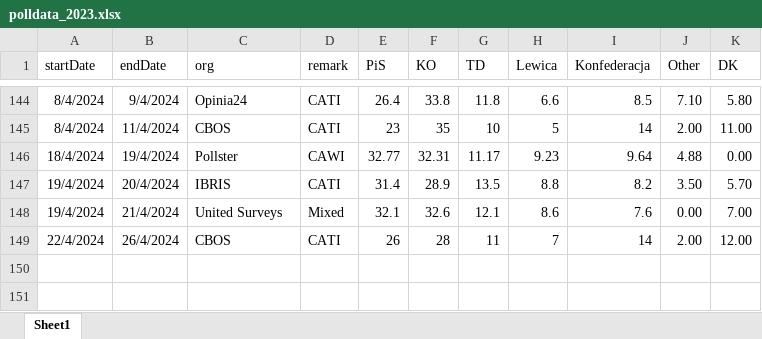
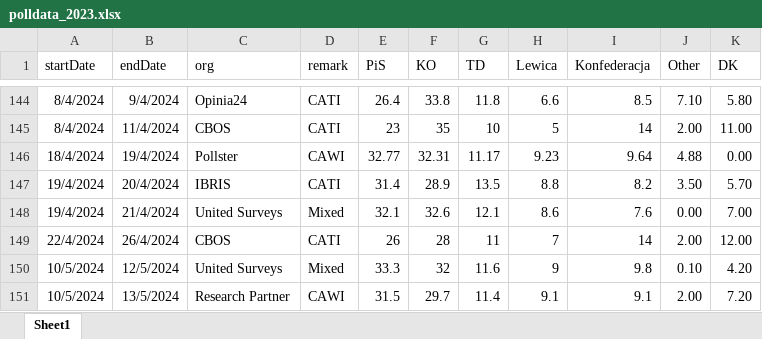
Before and after one commit to BDStanley/pooling-the-poles, an Excel workbook: polldata_2023.xlsx, sheet Sheet1, drawn as a sheet; only a part is shown, gaps mark what is left out; values as stored, in another font and other column widths than the file's, no borders; charts and pictures not drawn; the diff names each change by its address in the sheet, - before the commit and + after, or states it on an @@ line.

```diff
--- a/polldata_2023.xlsx (sheet Sheet1)
+++ b/polldata_2023.xlsx (sheet Sheet1)
+row 150: 10/5/2024 | 12/5/2024 | United Surveys | Mixed | 33.3 | 32 | 11.6 | 9 | 9.8 | 0.10 | 4.20
+row 151: 10/5/2024 | 13/5/2024 | Research Partner | CAWI | 31.5 | 29.7 | 11.4 | 9.1 | 9.1 | 2.00 | 7.20
```
Also changed, not shown: 17 other files.
